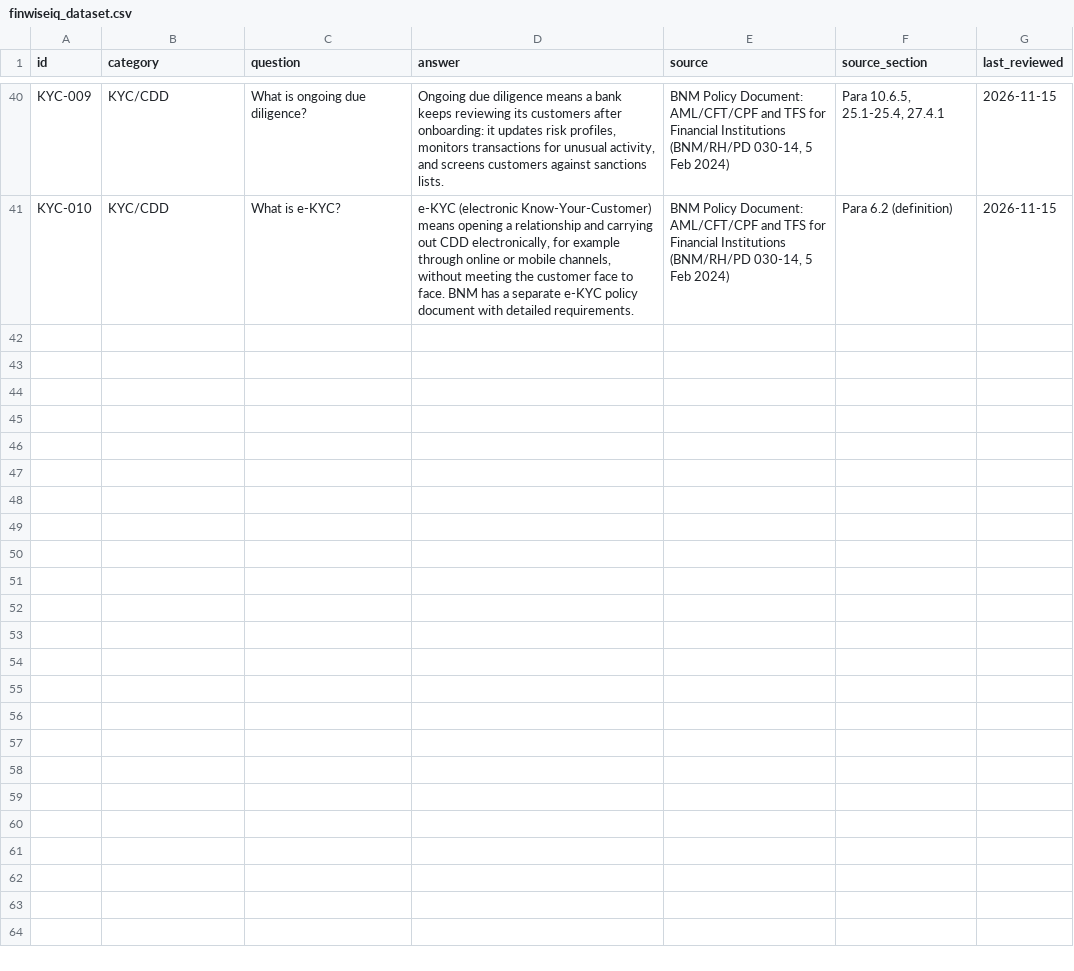
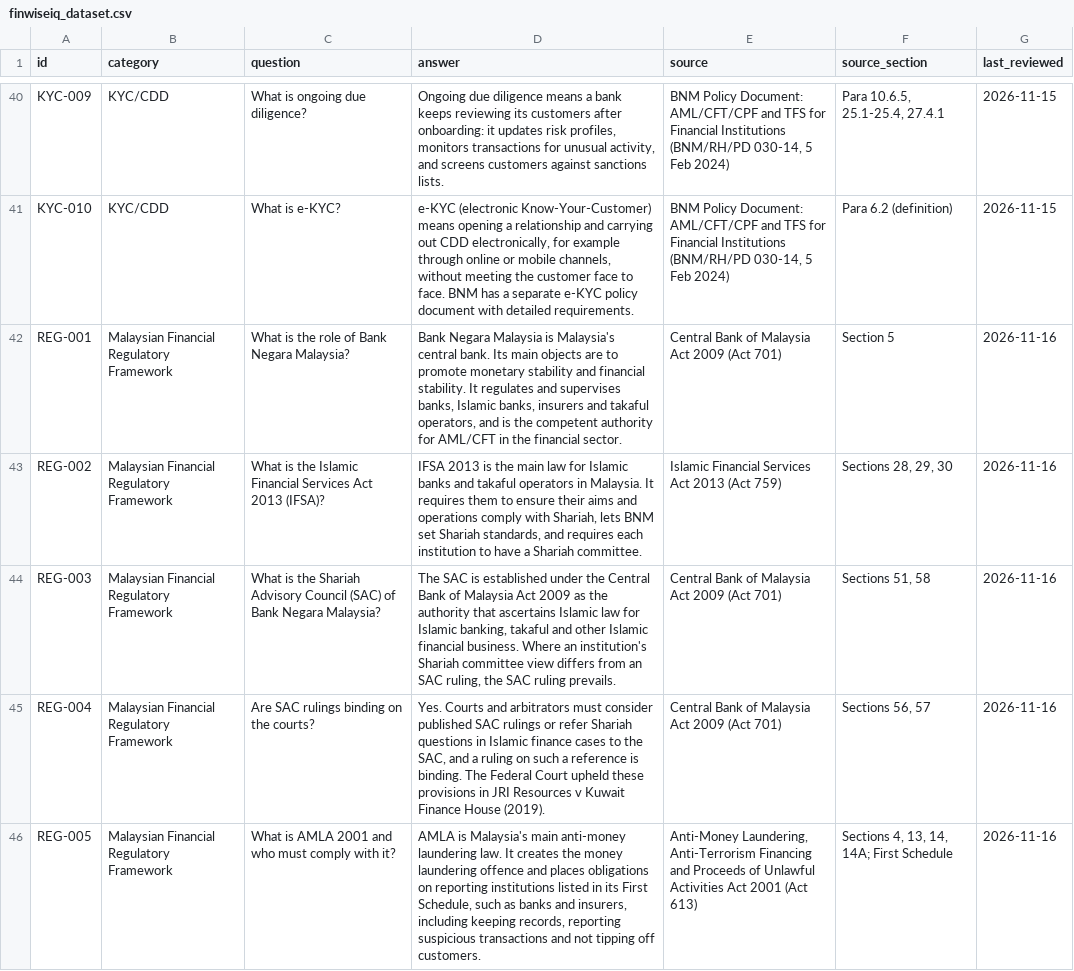
Before and after one commit to nasyitahrohizat/csc649-group03-finwiseiq, a CSV file: data/finwiseiq_dataset.csv, drawn as a sheet; only a part is shown, gaps mark what is left out.

Commit message:
KAN-28: Add REG-001 to REG-005

```diff
--- a/data/finwiseiq_dataset.csv
+++ b/data/finwiseiq_dataset.csv
@@ -41 +41,6 @@
 "KYC-010","KYC/CDD","What is e-KYC?","e-KYC (electronic Know-Your-Customer) means opening a relationship and carrying out CDD electronically, for example through online or mobile channels, without meeting the customer face to face. BNM has a separate e-KYC policy document with detailed requirements.","BNM Policy Document: AML/CFT/CPF and TFS for Financial Institutions (BNM/RH/PD 030-14, 5 Feb 2024)","Para 6.2 (definition)","2026-11-15"
+"REG-001","Malaysian Financial Regulatory Framework","What is the role of Bank Negara Malaysia?","Bank Negara Malaysia is Malaysia's central bank. Its main objects are to promote monetary stability and financial stability. It regulates and supervises banks, Islamic banks, insurers and takaful operators, and is the competent authority for AML/CFT in the financial sector.","Central Bank of Malaysia Act 2009 (Act 701)","Section 5","2026-11-16"
+"REG-002","Malaysian Financial Regulatory Framework","What is the Islamic Financial Services Act 2013 (IFSA)?","IFSA 2013 is the main law for Islamic banks and takaful operators in Malaysia. It requires them to ensure their aims and operations comply with Shariah, lets BNM set Shariah standards, and requires each institution to have a Shariah committee.","Islamic Financial Services Act 2013 (Act 759)","Sections 28, 29, 30","2026-11-16"
+"REG-003","Malaysian Financial Regulatory Framework","What is the Shariah Advisory Council (SAC) of Bank Negara Malaysia?","The SAC is established under the Central Bank of Malaysia Act 2009 as the authority that ascertains Islamic law for Islamic banking, takaful and other Islamic financial business. Where an institution's Shariah committee view differs from an SAC ruling, the SAC ruling prevails.","Central Bank of Malaysia Act 2009 (Act 701)","Sections 51, 58","2026-11-16"
+"REG-004","Malaysian Financial Regulatory Framework","Are SAC rulings binding on the courts?","Yes. Courts and arbitrators must consider published SAC rulings or refer Shariah questions in Islamic finance cases to the SAC, and a ruling on such a reference is binding. The Federal Court upheld these provisions in JRI Resources v Kuwait Finance House (2019).","Central Bank of Malaysia Act 2009 (Act 701)","Sections 56, 57","2026-11-16"
+"REG-005","Malaysian Financial Regulatory Framework","What is AMLA 2001 and who must comply with it?","AMLA is Malaysia's main anti-money laundering law. It creates the money laundering offence and places obligations on reporting institutions listed in its First Schedule, such as banks and insurers, including keeping records, reporting suspicious transactions and not tipping off customers.","Anti-Money Laundering, Anti-Terrorism Financing and Proceeds of Unlawful Activities Act 2001 (Act 613)","Sections 4, 13, 14, 14A; First Schedule","2026-11-16"
```
